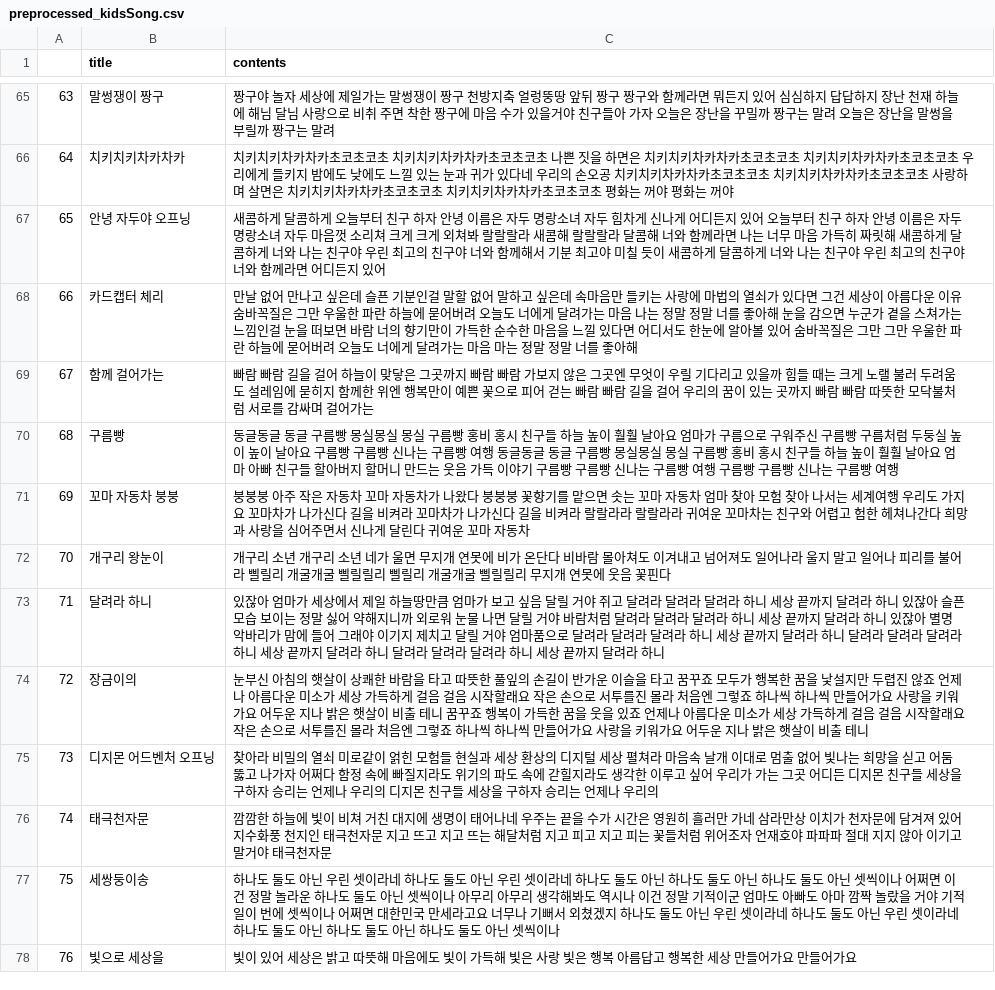
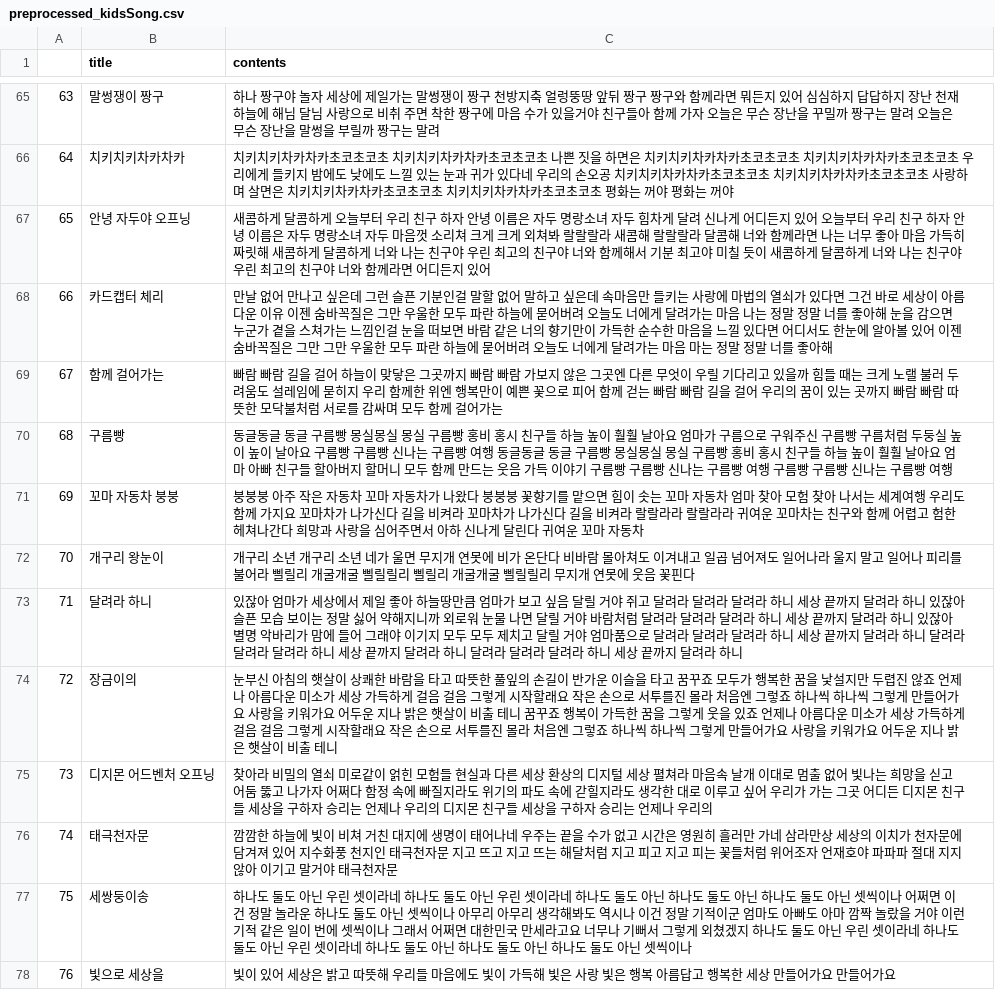
Before and after one commit to HoyeonYu/UROP_NewsNLP, a CSV file: preprocessing/preprocessed_kidsSong.csv, drawn as a sheet; only a part is shown, gaps mark what is left out; the diff covers the shown part only.

```diff
--- a/preprocessing/preprocessed_kidsSong.csv
+++ b/preprocessing/preprocessed_kidsSong.csv
@@ -65,14 +65,14 @@
-63,말썽쟁이 짱구,짱구야 놀자 세상에 제일가는 말썽쟁이 짱구 천방지축 얼렁뚱땅 앞뒤 짱구 짱구와 함께라면 뭐든지 있어 심심하지 답답하지 장난 천재 하늘에 해님 달님 사랑으로 비취 주면 착한 짱구에 마음 수가 있을거야 친구들아 가자 오늘은 장난을 꾸밀까 짱구는 말려 오늘은 장난을 말썽을 부릴까 짱구는 말려
+63,말썽쟁이 짱구,하나 짱구야 놀자 세상에 제일가는 말썽쟁이 짱구 천방지축 얼렁뚱땅 앞뒤 짱구 짱구와 함께라면 뭐든지 있어 심심하지 답답하지 장난 천재 하늘에 해님 달님 사랑으로 비취 주면 착한 짱구에 마음 수가 있을거야 친구들아 함께 가자 오늘은 무슨 장난을 꾸밀까 짱구는 말려 오늘은 무슨 장난을 말썽을 부릴까 짱구는 말려
 64,치키치키차카차카,치키치키차카차카초코초코초 치키치키차카차카초코초코초 나쁜 짓을 하면은 치키치키차카차카초코초코초 치키치키차카차카초코초코초 우리에게 들키지 밤에도 낮에도 느낄 있는 눈과 귀가 있다네 우리의 손오공 치키치키차카차카초코초코초 치키치키차카차카초코초코초 사랑하며 살면은 치키치키차카차카초코초코초 치키치키차카차카초코초코초 평화는 꺼야 평화는 꺼야
-65,안녕 자두야 오프닝,새콤하게 달콤하게 오늘부터 친구 하자 안녕 이름은 자두 명랑소녀 자두 힘차게 신나게 어디든지 있어 오늘부터 친구 하자 안녕 이름은 자두 명랑소녀 자두 마음껏 소리쳐 크게 크게 외쳐봐 랄랄랄라 새콤해 랄랄랄라 달콤해 너와 함께라면 나는 너무 마음 가득히 짜릿해 새콤하게 달콤하게 너와 나는 친구야 우린 최고의 친구야 너와 함께해서 기분 최고야 미칠 듯이 새콤하게 달콤하게 너와 나는 친구야 우린 최고의 친구야 너와 함께라면 어디든지 있어
-66,카드캡터 체리,만날 없어 만나고 싶은데 슬픈 기분인걸 말할 없어 말하고 싶은데 속마음만 들키는 사랑에 마법의 열쇠가 있다면 그건 세상이 아름다운 이유 숨바꼭질은 그만 우울한 파란 하늘에 묻어버려 오늘도 너에게 달려가는 마음 나는 정말 정말 너를 좋아해 눈을 감으면 누군가 곁을 스쳐가는 느낌인걸 눈을 떠보면 바람 너의 향기만이 가득한 순수한 마음을 느낄 있다면 어디서도 한눈에 알아볼 있어 숨바꼭질은 그만 그만 우울한 파란 하늘에 묻어버려 오늘도 너에게 달려가는 마음 마는 정말 정말 너를 좋아해
-67,함께 걸어가는,빠람 빠람 길을 걸어 하늘이 맞닿은 그곳까지 빠람 빠람 가보지 않은 그곳엔 무엇이 우릴 기다리고 있을까 힘들 때는 크게 노랠 불러 두려움도 설레임에 묻히지 함께한 위엔 행복만이 예쁜 꽃으로 피어 걷는 빠람 빠람 길을 걸어 우리의 꿈이 있는 곳까지 빠람 빠람 따뜻한 모닥불처럼 서로를 감싸며 걸어가는
-68,구름빵,동글동글 동글 구름빵 몽실몽실 몽실 구름빵 홍비 홍시 친구들 하늘 높이 훨훨 날아요 엄마가 구름으로 구워주신 구름빵 구름처럼 두둥실 높이 높이 날아요 구름빵 구름빵 신나는 구름빵 여행 동글동글 동글 구름빵 몽실몽실 몽실 구름빵 홍비 홍시 친구들 하늘 높이 훨훨 날아요 엄마 아빠 친구들 할아버지 할머니 만드는 웃음 가득 이야기 구름빵 구름빵 신나는 구름빵 여행 구름빵 구름빵 신나는 구름빵 여행
-69,꼬마 자동차 붕붕,붕붕붕 아주 작은 자동차 꼬마 자동차가 나왔다 붕붕붕 꽃향기를 맡으면 솟는 꼬마 자동차 엄마 찾아 모험 찾아 나서는 세계여행 우리도 가지요 꼬마차가 나가신다 길을 비켜라 꼬마차가 나가신다 길을 비켜라 랄랄라라 랄랄라라 귀여운 꼬마차는 친구와 어렵고 험한 헤쳐나간다 희망과 사랑을 심어주면서 신나게 달린다 귀여운 꼬마 자동차
-70,개구리 왕눈이,개구리 소년 개구리 소년 네가 울면 무지개 연못에 비가 온단다 비바람 몰아쳐도 이겨내고 넘어져도 일어나라 울지 말고 일어나 피리를 불어라 삘릴리 개굴개굴 삘릴릴리 삘릴리 개굴개굴 삘릴릴리 무지개 연못에 웃음 꽃핀다
-71,달려라 하니,있잖아 엄마가 세상에서 제일 하늘땅만큼 엄마가 보고 싶음 달릴 거야 쥐고 달려라 달려라 달려라 하니 세상 끝까지 달려라 하니 있잖아 슬픈 모습 보이는 정말 싫어 약해지니까 외로워 눈물 나면 달릴 거야 바람처럼 달려라 달려라 달려라 하니 세상 끝까지 달려라 하니 있잖아 별명 악바리가 맘에 들어 그래야 이기지 제치고 달릴 거야 엄마품으로 달려라 달려라 달려라 하니 세상 끝까지 달려라 하니 달려라 달려라 달려라 하니 세상 끝까지 달려라 하니 달려라 달려라 달려라 하니 세상 끝까지 달려라 하니
-72,장금이의,눈부신 아침의 햇살이 상쾌한 바람을 타고 따뜻한 풀잎의 손길이 반가운 이슬을 타고 꿈꾸죠 모두가 행복한 꿈을 낯설지만 두렵진 않죠 언제나 아름다운 미소가 세상 가득하게 걸음 걸음 시작할래요 작은 손으로 서투를진 몰라 처음엔 그렇죠 하나씩 하나씩 만들어가요 사랑을 키워가요 어두운 지나 밝은 햇살이 비출 테니 꿈꾸죠 행복이 가득한 꿈을 웃을 있죠 언제나 아름다운 미소가 세상 가득하게 걸음 걸음 시작할래요 작은 손으로 서투를진 몰라 처음엔 그렇죠 하나씩 하나씩 만들어가요 사랑을 키워가요 어두운 지나 밝은 햇살이 비출 테니
-73,디지몬 어드벤처 오프닝,찾아라 비밀의 열쇠 미로같이 얽힌 모험들 현실과 세상 환상의 디지털 세상 펼쳐라 마음속 날개 이대로 멈출 없어 빛나는 희망을 싣고 어둠 뚫고 나가자 어쩌다 함정 속에 빠질지라도 위기의 파도 속에 갇힐지라도 생각한 이루고 싶어 우리가 가는 그곳 어디든 디지몬 친구들 세상을 구하자 승리는 언제나 우리의 디지몬 친구들 세상을 구하자 승리는 언제나 우리의
-74,태극천자문,깜깜한 하늘에 빛이 비쳐 거친 대지에 생명이 태어나네 우주는 끝을 수가 시간은 영원히 흘러만 가네 삼라만상 이치가 천자문에 담겨져 있어 지수화풍 천지인 태극천자문 지고 뜨고 지고 뜨는 해달처럼 지고 피고 지고 피는 꽃들처럼 위어조자 언재호야 파파파 절대 지지 않아 이기고 말거야 태극천자문
-75,세쌍둥이송,하나도 둘도 아닌 우린 셋이라네 하나도 둘도 아닌 우린 셋이라네 하나도 둘도 아닌 하나도 둘도 아닌 하나도 둘도 아닌 셋씩이나 어쩌면 이건 정말 놀라운 하나도 둘도 아닌 셋씩이나 아무리 아무리 생각해봐도 역시나 이건 정말 기적이군 엄마도 아빠도 아마 깜짝 놀랐을 거야 기적 일이 번에 셋씩이나 어쩌면 대한민국 만세라고요 너무나 기뻐서 외쳤겠지 하나도 둘도 아닌 우린 셋이라네 하나도 둘도 아닌 우린 셋이라네 하나도 둘도 아닌 하나도 둘도 아닌 하나도 둘도 아닌 셋씩이나
-76,빛으로 세상을,빛이 있어 세상은 밝고 따뜻해 마음에도 빛이 가득해 빛은 사랑 빛은 행복 아름답고 행복한 세상 만들어가요 만들어가요
+65,안녕 자두야 오프닝,새콤하게 달콤하게 오늘부터 우리 친구 하자 안녕 이름은 자두 명랑소녀 자두 힘차게 달려 신나게 어디든지 있어 오늘부터 우리 친구 하자 안녕 이름은 자두 명랑소녀 자두 마음껏 소리쳐 크게 크게 외쳐봐 랄랄랄라 새콤해 랄랄랄라 달콤해 너와 함께라면 나는 너무 좋아 마음 가득히 짜릿해 새콤하게 달콤하게 너와 나는 친구야 우린 최고의 친구야 너와 함께해서 기분 최고야 미칠 듯이 새콤하게 달콤하게 너와 나는 친구야 우린 최고의 친구야 너와 함께라면 어디든지 있어
+66,카드캡터 체리,만날 없어 만나고 싶은데 그런 슬픈 기분인걸 말할 없어 말하고 싶은데 속마음만 들키는 사랑에 마법의 열쇠가 있다면 그건 바로 세상이 아름다운 이유 이젠 숨바꼭질은 그만 우울한 모두 파란 하늘에 묻어버려 오늘도 너에게 달려가는 마음 나는 정말 정말 너를 좋아해 눈을 감으면 누군가 곁을 스쳐가는 느낌인걸 눈을 떠보면 바람 같은 너의 향기만이 가득한 순수한 마음을 느낄 있다면 어디서도 한눈에 알아볼 있어 이젠 숨바꼭질은 그만 그만 우울한 모두 파란 하늘에 묻어버려 오늘도 너에게 달려가는 마음 마는 정말 정말 너를 좋아해
+67,함께 걸어가는,빠람 빠람 길을 걸어 하늘이 맞닿은 그곳까지 빠람 빠람 가보지 않은 그곳엔 다른 무엇이 우릴 기다리고 있을까 힘들 때는 크게 노랠 불러 두려움도 설레임에 묻히지 우리 함께한 위엔 행복만이 예쁜 꽃으로 피어 함께 걷는 빠람 빠람 길을 걸어 우리의 꿈이 있는 곳까지 빠람 빠람 따뜻한 모닥불처럼 서로를 감싸며 모두 함께 걸어가는
+68,구름빵,동글동글 동글 구름빵 몽실몽실 몽실 구름빵 홍비 홍시 친구들 하늘 높이 훨훨 날아요 엄마가 구름으로 구워주신 구름빵 구름처럼 두둥실 높이 높이 날아요 구름빵 구름빵 신나는 구름빵 여행 동글동글 동글 구름빵 몽실몽실 몽실 구름빵 홍비 홍시 친구들 하늘 높이 훨훨 날아요 엄마 아빠 친구들 할아버지 할머니 모두 함께 만드는 웃음 가득 이야기 구름빵 구름빵 신나는 구름빵 여행 구름빵 구름빵 신나는 구름빵 여행
+69,꼬마 자동차 붕붕,붕붕붕 아주 작은 자동차 꼬마 자동차가 나왔다 붕붕붕 꽃향기를 맡으면 힘이 솟는 꼬마 자동차 엄마 찾아 모험 찾아 나서는 세계여행 우리도 함께 가지요 꼬마차가 나가신다 길을 비켜라 꼬마차가 나가신다 길을 비켜라 랄랄라라 랄랄라라 귀여운 꼬마차는 친구와 함께 어렵고 험한 헤쳐나간다 희망과 사랑을 심어주면서 아하 신나게 달린다 귀여운 꼬마 자동차
+70,개구리 왕눈이,개구리 소년 개구리 소년 네가 울면 무지개 연못에 비가 온단다 비바람 몰아쳐도 이겨내고 일곱 넘어져도 일어나라 울지 말고 일어나 피리를 불어라 삘릴리 개굴개굴 삘릴릴리 삘릴리 개굴개굴 삘릴릴리 무지개 연못에 웃음 꽃핀다
+71,달려라 하니,있잖아 엄마가 세상에서 제일 좋아 하늘땅만큼 엄마가 보고 싶음 달릴 거야 쥐고 달려라 달려라 달려라 하니 세상 끝까지 달려라 하니 있잖아 슬픈 모습 보이는 정말 싫어 약해지니까 외로워 눈물 나면 달릴 거야 바람처럼 달려라 달려라 달려라 하니 세상 끝까지 달려라 하니 있잖아 별명 악바리가 맘에 들어 그래야 이기지 모두 모두 제치고 달릴 거야 엄마품으로 달려라 달려라 달려라 하니 세상 끝까지 달려라 하니 달려라 달려라 달려라 하니 세상 끝까지 달려라 하니 달려라 달려라 달려라 하니 세상 끝까지 달려라 하니
+72,장금이의,눈부신 아침의 햇살이 상쾌한 바람을 타고 따뜻한 풀잎의 손길이 반가운 이슬을 타고 꿈꾸죠 모두가 행복한 꿈을 낯설지만 두렵진 않죠 언제나 아름다운 미소가 세상 가득하게 걸음 걸음 그렇게 시작할래요 작은 손으로 서투를진 몰라 처음엔 그렇죠 하나씩 하나씩 그렇게 만들어가요 사랑을 키워가요 어두운 지나 밝은 햇살이 비출 테니 꿈꾸죠 행복이 가득한 꿈을 그렇게 웃을 있죠 언제나 아름다운 미소가 세상 가득하게 걸음 걸음 그렇게 시작할래요 작은 손으로 서투를진 몰라 처음엔 그렇죠 하나씩 하나씩 그렇게 만들어가요 사랑을 키워가요 어두운 지나 밝은 햇살이 비출 테니
+73,디지몬 어드벤처 오프닝,찾아라 비밀의 열쇠 미로같이 얽힌 모험들 현실과 다른 세상 환상의 디지털 세상 펼쳐라 마음속 날개 이대로 멈출 없어 빛나는 희망을 싣고 어둠 뚫고 나가자 어쩌다 함정 속에 빠질지라도 위기의 파도 속에 갇힐지라도 생각한 대로 이루고 싶어 우리가 가는 그곳 어디든 디지몬 친구들 세상을 구하자 승리는 언제나 우리의 디지몬 친구들 세상을 구하자 승리는 언제나 우리의
+74,태극천자문,깜깜한 하늘에 빛이 비쳐 거친 대지에 생명이 태어나네 우주는 끝을 수가 없고 시간은 영원히 흘러만 가네 삼라만상 세상의 이치가 천자문에 담겨져 있어 지수화풍 천지인 태극천자문 지고 뜨고 지고 뜨는 해달처럼 지고 피고 지고 피는 꽃들처럼 위어조자 언재호야 파파파 절대 지지 않아 이기고 말거야 태극천자문
+75,세쌍둥이송,하나도 둘도 아닌 우린 셋이라네 하나도 둘도 아닌 우린 셋이라네 하나도 둘도 아닌 하나도 둘도 아닌 하나도 둘도 아닌 셋씩이나 어쩌면 이건 정말 놀라운 하나도 둘도 아닌 셋씩이나 아무리 아무리 생각해봐도 역시나 이건 정말 기적이군 엄마도 아빠도 아마 깜짝 놀랐을 거야 이런 기적 같은 일이 번에 셋씩이나 그래서 어쩌면 대한민국 만세라고요 너무나 기뻐서 그렇게 외쳤겠지 하나도 둘도 아닌 우린 셋이라네 하나도 둘도 아닌 우린 셋이라네 하나도 둘도 아닌 하나도 둘도 아닌 하나도 둘도 아닌 셋씩이나
+76,빛으로 세상을,빛이 있어 세상은 밝고 따뜻해 우리들 마음에도 빛이 가득해 빛은 사랑 빛은 행복 아름답고 행복한 세상 만들어가요 만들어가요
```
Also changed, not shown: 1 added row and 159 edited cells elsewhere in this file, 5 other files.
